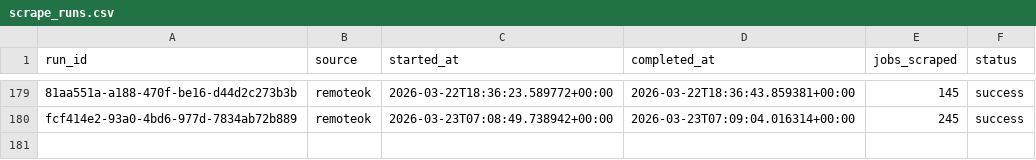
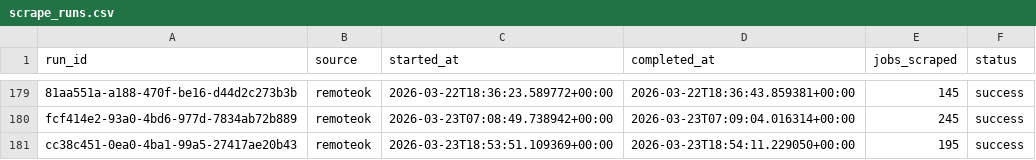
Before and after one commit to tanprabhu/job-market-pulse, a CSV file: data/meta/scrape_runs.csv, drawn as a sheet; only a part is shown, gaps mark what is left out; the diff names each change by its address in the sheet, - before the commit and + after, or states it on an @@ line.

```diff
--- a/data/meta/scrape_runs.csv
+++ b/data/meta/scrape_runs.csv
+row 181: cc38c451-0ea0-4ba1-99a5-27417ae20b43 | remoteok | 2026-03-23T18:53:51.109369+00:00 | 2026-03-23T18:54:11.229050+00:00 | 195 | success
```
Also changed, not shown: data/processed/data_clean.csv, data/processed/run_job_info.csv, 1 other file.
